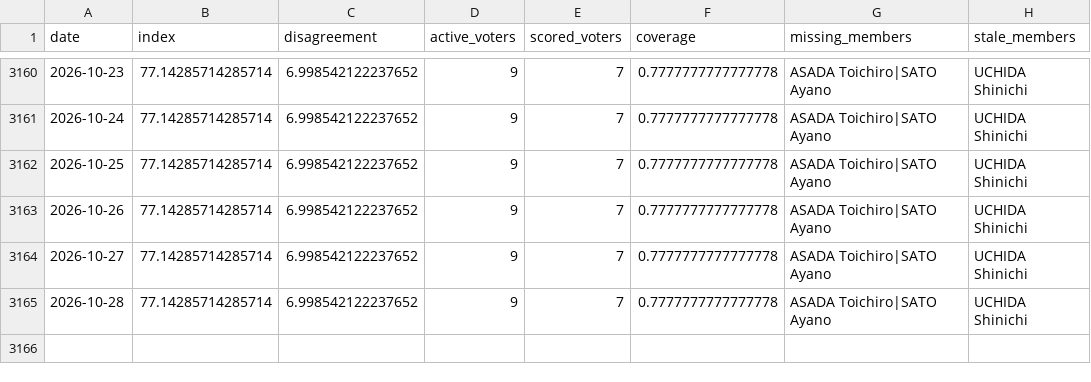
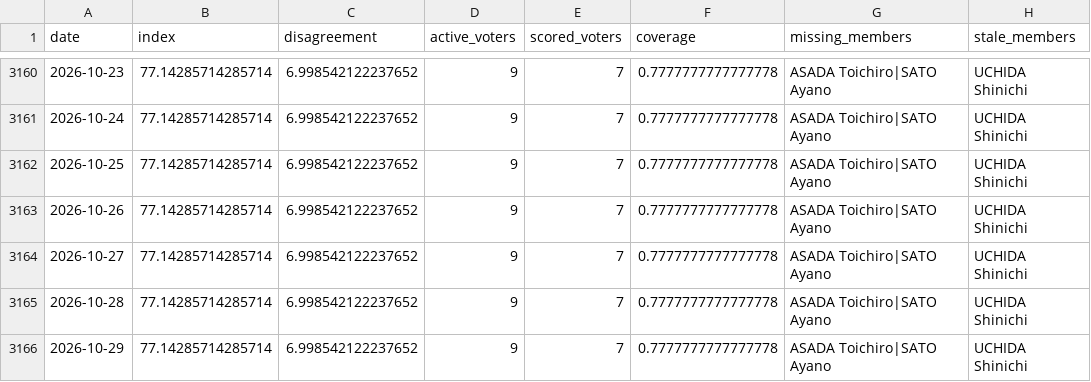
Before and after one commit to Mandamundi/central-bank-voter-index, a CSV file: boj/output/boj_coverage.csv, drawn as a sheet; only a part is shown, gaps mark what is left out.

```diff
--- a/boj/output/boj_coverage.csv
+++ b/boj/output/boj_coverage.csv
@@ -3165 +3165,2 @@ date,index,disagreement,active_voters,scored_voters,coverage,missing_members,sta
 2026-10-28,77.14285714285714,6.998542122237652,9,7,0.7777777777777778,ASADA Toichiro|SATO Ayano,UCHIDA Shinichi
+2026-10-29,77.14285714285714,6.998542122237652,9,7,0.7777777777777778,ASADA Toichiro|SATO Ayano,UCHIDA Shinichi
```
Also changed, not shown: boj/output/boj_speech_disagreement.csv, boj/output/boj_speech_index.csv, 10 other files.
